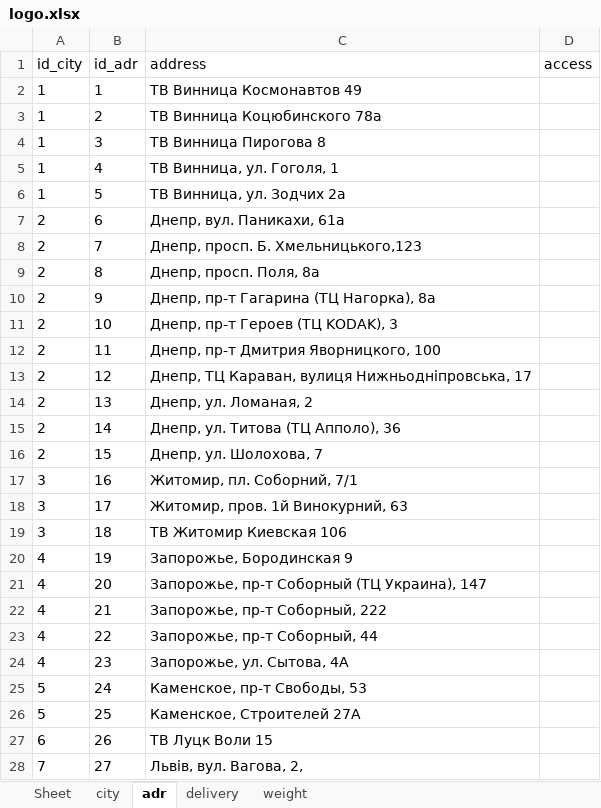
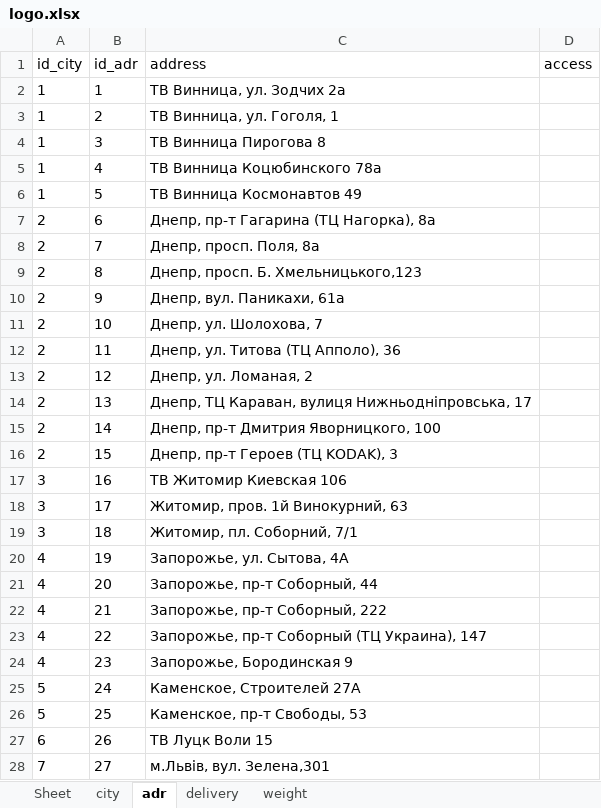
Before and after one commit to sharkevolution/tiren-bot, an Excel workbook: mybot/project/resources/settings/logo.xlsx, sheet adr, drawn as a sheet; only a part is shown; values as stored, in another font and other column widths than the file's, no borders; the diff covers the shown part only; the diff names each change by its address in the sheet, - before the commit and + after, or states it on an @@ line.

```diff
--- a/mybot/project/resources/settings/logo.xlsx (sheet adr)
+++ b/mybot/project/resources/settings/logo.xlsx (sheet adr)
-C2 (address): ТВ Винница Космонавтов 49
+C2 (address): ТВ Винница, ул. Зодчих 2а
-C3 (address): ТВ Винница Коцюбинского 78а
+C3 (address): ТВ Винница, ул. Гоголя, 1
-C5 (address): ТВ Винница, ул. Гоголя, 1
+C5 (address): ТВ Винница Коцюбинского 78а
-C6 (address): ТВ Винница, ул. Зодчих 2а
+C6 (address): ТВ Винница Космонавтов 49
-C7 (address): Днепр, вул. Паникахи, 61а
+C7 (address): Днепр, пр-т Гагарина (ТЦ Нагорка), 8а
-C8 (address): Днепр, просп. Б. Хмельницького,123
+C8 (address): Днепр, просп. Поля, 8а
-C9 (address): Днепр, просп. Поля, 8а
+C9 (address): Днепр, просп. Б. Хмельницького,123
-C10 (address): Днепр, пр-т Гагарина (ТЦ Нагорка), 8а
+C10 (address): Днепр, вул. Паникахи, 61а
-C11 (address): Днепр, пр-т Героев (ТЦ KODAK), 3
+C11 (address): Днепр, ул. Шолохова, 7
-C12 (address): Днепр, пр-т Дмитрия Яворницкого, 100
+C12 (address): Днепр, ул. Титова (ТЦ Апполо), 36
-C13 (address): Днепр, ТЦ Караван, вулиця Нижньодніпровська, 17
+C13 (address): Днепр, ул. Ломаная, 2
-C14 (address): Днепр, ул. Ломаная, 2
+C14 (address): Днепр, ТЦ Караван, вулиця Нижньодніпровська, 17
-C15 (address): Днепр, ул. Титова (ТЦ Апполо), 36
+C15 (address): Днепр, пр-т Дмитрия Яворницкого, 100
-C16 (address): Днепр, ул. Шолохова, 7
+C16 (address): Днепр, пр-т Героев (ТЦ KODAK), 3
-C17 (address): Житомир, пл. Соборний, 7/1
+C17 (address): ТВ Житомир Киевская 106
-C19 (address): ТВ Житомир Киевская 106
+C19 (address): Житомир, пл. Соборний, 7/1
-C20 (address): Запорожье, Бородинская 9
+C20 (address): Запорожье, ул. Сытова, 4А
-C21 (address): Запорожье, пр-т Соборный (ТЦ Украина), 147
+C21 (address): Запорожье, пр-т Соборный, 44
-C23 (address): Запорожье, пр-т Соборный, 44
+C23 (address): Запорожье, пр-т Соборный (ТЦ Украина), 147
-C24 (address): Запорожье, ул. Сытова, 4А
+C24 (address): Запорожье, Бородинская 9
-C25 (address): Каменское, пр-т Свободы, 53
+C25 (address): Каменское, Строителей 27А
-C26 (address): Каменское, Строителей 27А
+C26 (address): Каменское, пр-т Свободы, 53
-C28 (address): Львів, вул. Вагова, 2,
+C28 (address): м.Львів, вул. Зелена,301
```
Also changed, not shown: 3 added rows and 117 edited cells elsewhere in this sheet, sheet delivery, sheet city, 3 other files.
